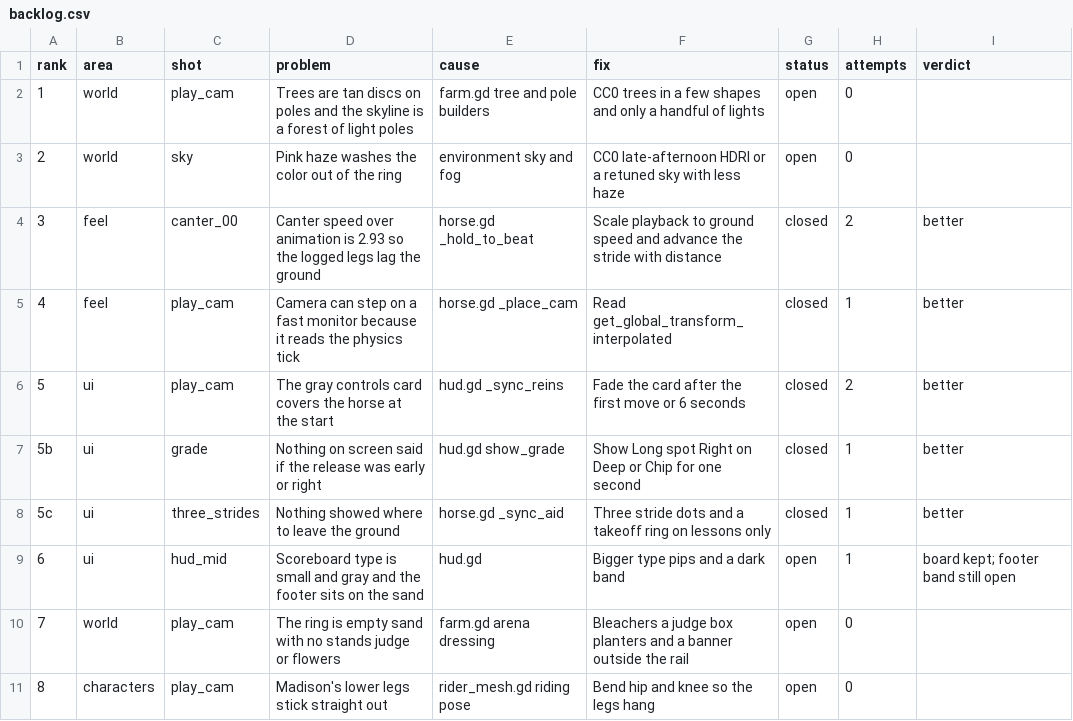
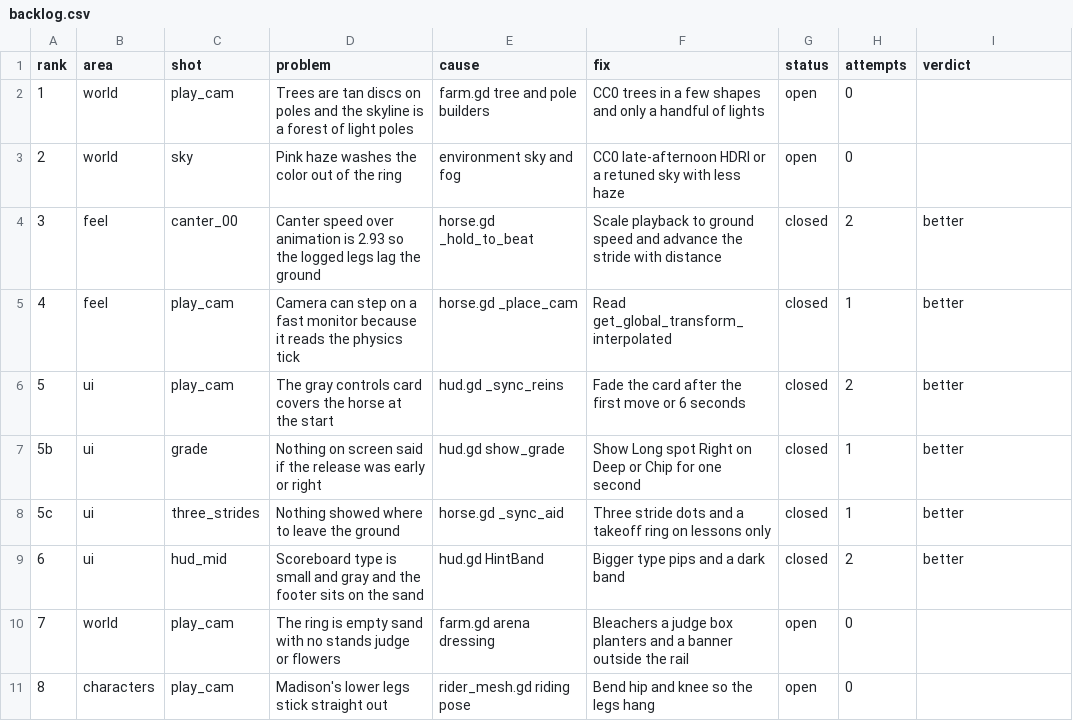
Before and after one commit to wmehobbs/Abbott-game, a CSV file: dist/day13/backlog.csv, drawn as a sheet; only a part is shown.

```diff
--- a/dist/day13/backlog.csv
+++ b/dist/day13/backlog.csv
@@ -8,3 +8,3 @@ rank,area,shot,problem,cause,fix,status,attempts,verdict
 5c,ui,three_strides,Nothing showed where to leave the ground,horse.gd _sync_aid,Three stride dots and a takeoff ring on lessons only,closed,1,better
-6,ui,hud_mid,Scoreboard type is small and gray and the footer sits on the sand,hud.gd,Bigger type pips and a dark band,open,1,board kept; footer band still open
+6,ui,hud_mid,Scoreboard type is small and gray and the footer sits on the sand,hud.gd HintBand,Bigger type pips and a dark band,closed,2,better
 7,world,play_cam,The ring is empty sand with no stands judge or flowers,farm.gd arena dressing,Bleachers a judge box planters and a banner outside the rail,open,0,
```
Also changed, not shown: 5 other files.
